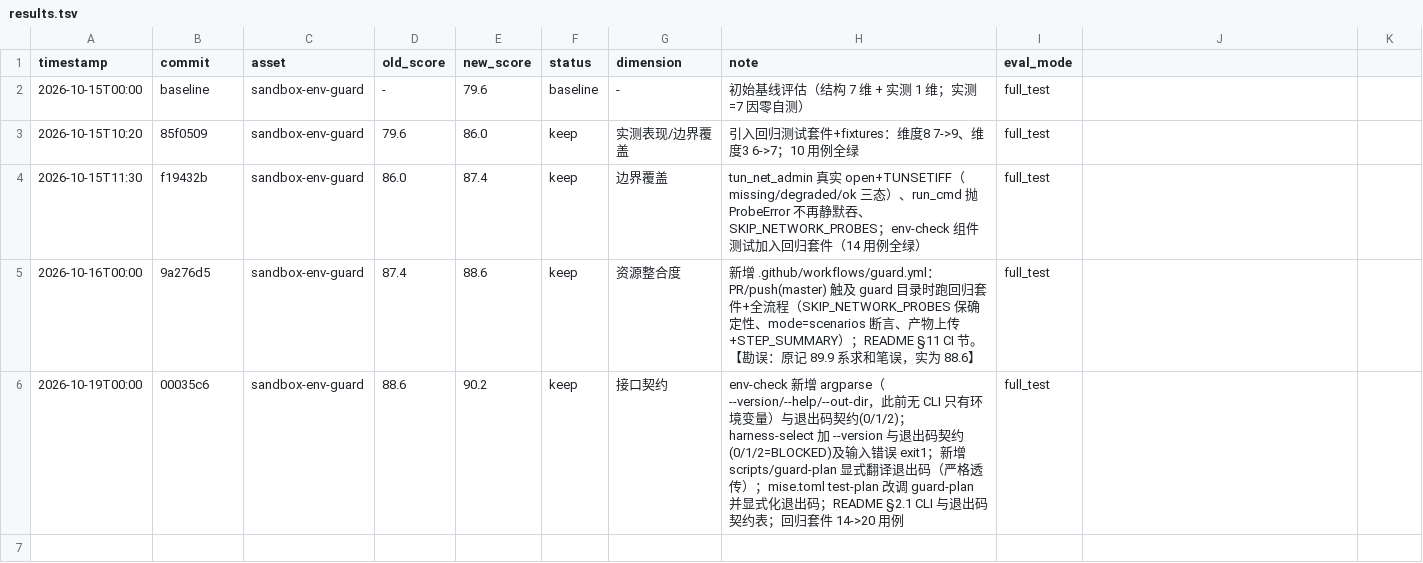
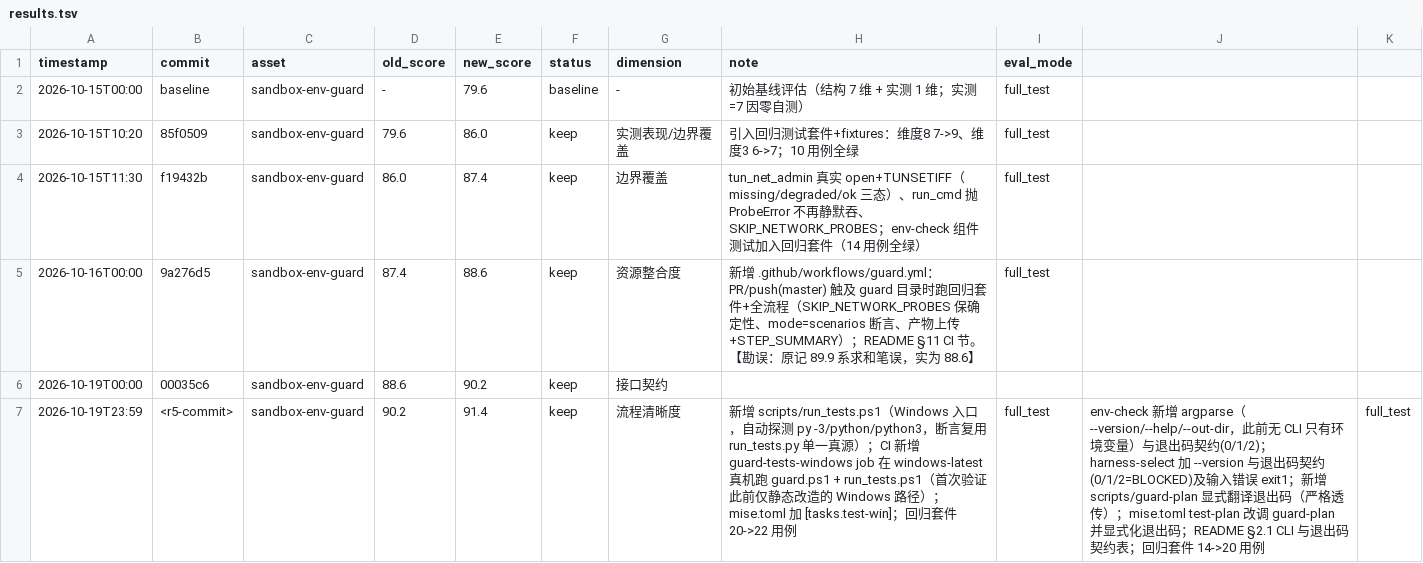
Before and after one commit to medivhc/nexus-fabric, a TSV file: engineering/sandbox-env-guard/quality/results.tsv, drawn as a sheet.

Commit message:
feature(guard): Windows 入口确定性验证 + CI 真机 job（dim2 流程清晰度）
R5：此前 guard.ps1 只做过静态改造（python3->python、&&->depends），
从未在真实 Windows 上执行过。本轮补上验证闭环：

1) scripts/run_tests.ps1（新增）：Windows 侧回归入口
   - 自动探测解释器：py -3 -> python -> python3，并校验版本 >= 3.11
     （守卫依赖标准库 tomllib）
   - 只负责定位解释器，断言仍复用 run_tests.py —— 单一真源，
     避免维护两份门控逻辑导致漂移
   - 退出码透传：0=全绿 / 1=失败 / 2=BLOCKED
2) .github/workflows/guard.yml：新增 guard-tests-windows job
   （runs-on: windows-latest）—— 真机跑 .\scripts\guard.ps1
   （env-check -> harness-select）与 .\scripts\run_tests.ps1，
   使 Windows 路径首次被真实验证，并上传产物。
3) mise.toml：新增 [tasks.test-win]（powershell 调用 run_tests.ps1）。
4) README §2 文件清单补 run_tests.ps1；§8 补 Windows 验证路径与命令。
5) scripts/run_tests.py：新增「Windows 入口一致性」静态检查 2 例
   （guard.ps1 引用 env-check/harness-select/py；run_tests.ps1 引用
   run_tests.py/py），防止脚本重命名后入口静默失效。
   回归套件 20 -> 22 用例。

验证：pwsh 7.6.7 下两个 PS 脚本均通过语法解析；实际执行
run_tests.ps1（自动定位 python）与 guard.ps1（全流程产出 env-report /
test-plan）均成功；CI YAML 解析通过；22 用例全绿。

评分 90.2 -> 91.4 (+1.2，棘轮成立)。

```diff
--- a/engineering/sandbox-env-guard/quality/results.tsv
+++ b/engineering/sandbox-env-guard/quality/results.tsv
@@ -5,2 +5,3 @@
 2026-10-16T00:00	9a276d5	sandbox-env-guard	87.4	88.6	keep	资源整合度	新增 .github/workflows/guard.yml：PR/push(master) 触及 guard 目录时跑回归套件+全流程（SKIP_NETWORK_PROBES 保确定性、mode=scenarios 断言、产物上传+STEP_SUMMARY）；README §11 CI 节。【勘误：原记 89.9 系求和笔误，实为 88.6】	full_test
-2026-10-19T00:00	00035c6	sandbox-env-guard	88.6	90.2	keep	接口契约	env-check 新增 argparse（--version/--help/--out-dir，此前无 CLI 只有环境变量）与退出码契约(0/1/2)；harness-select 加 --version 与退出码契约(0/1/2=BLOCKED)及输入错误 exit1；新增 scripts/guard-plan 显式翻译退出码（严格透传）；mise.toml test-plan 改调 guard-plan 并显式化退出码；README §2.1 CLI 与退出码契约表；回归套件 14->20 用例	full_test
+2026-10-19T00:00	00035c6	sandbox-env-guard	88.6	90.2	keep	接口契约
+2026-10-19T23:59	<r5-commit>	sandbox-env-guard	90.2	91.4	keep	流程清晰度	新增 scripts/run_tests.ps1（Windows 入口，自动探测 py -3/python/python3，断言复用 run_tests.py 单一真源）；CI 新增 guard-tests-windows job 在 windows-latest 真机跑 guard.ps1 + run_tests.ps1（首次验证此前仅静态改造的 Windows 路径）；mise.toml 加 [tasks.test-win]；回归套件 20->22 用例	full_test	env-check 新增 argparse（--version/--help/--out-dir，此前无 CLI 只有环境变量）与退出码契约(0/1/2)；harness-select 加 --version 与退出码契约(0/1/2=BLOCKED)及输入错误 exit1；新增 scripts/guard-plan 显式翻译退出码（严格透传）；mise.toml test-plan 改调 guard-plan 并显式化退出码；README §2.1 CLI 与退出码契约表；回归套件 14->20 用例	full_test
```
Also changed, not shown: 7 other files.
